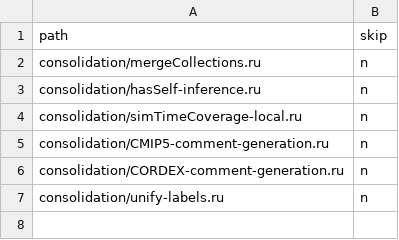
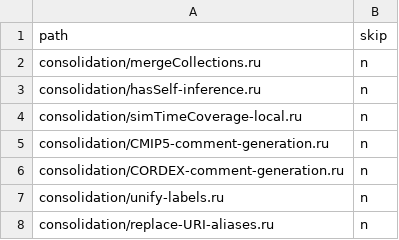
Before and after one commit to hacid-project/climate-services-kg, a CSV file: consolidation_updates.csv, drawn as a sheet.

```diff
--- a/consolidation_updates.csv
+++ b/consolidation_updates.csv
@@ -7 +7,2 @@ consolidation/CORDEX-comment-generation.ru,n
 consolidation/unify-labels.ru,n
+consolidation/replace-URI-aliases.ru,n
```
Also changed, not shown: graph_names.csv, 4 other files.
